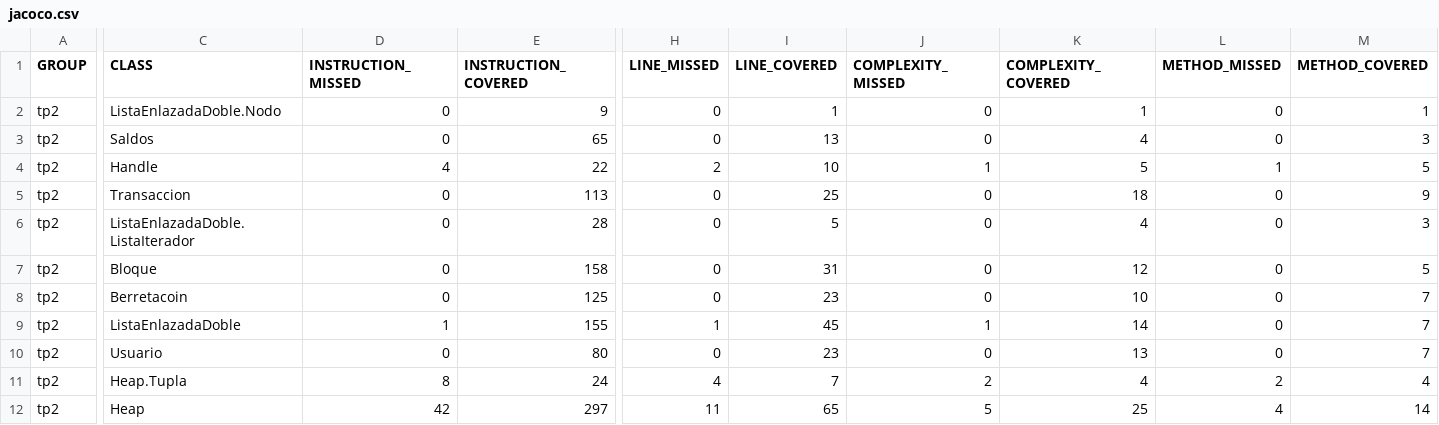
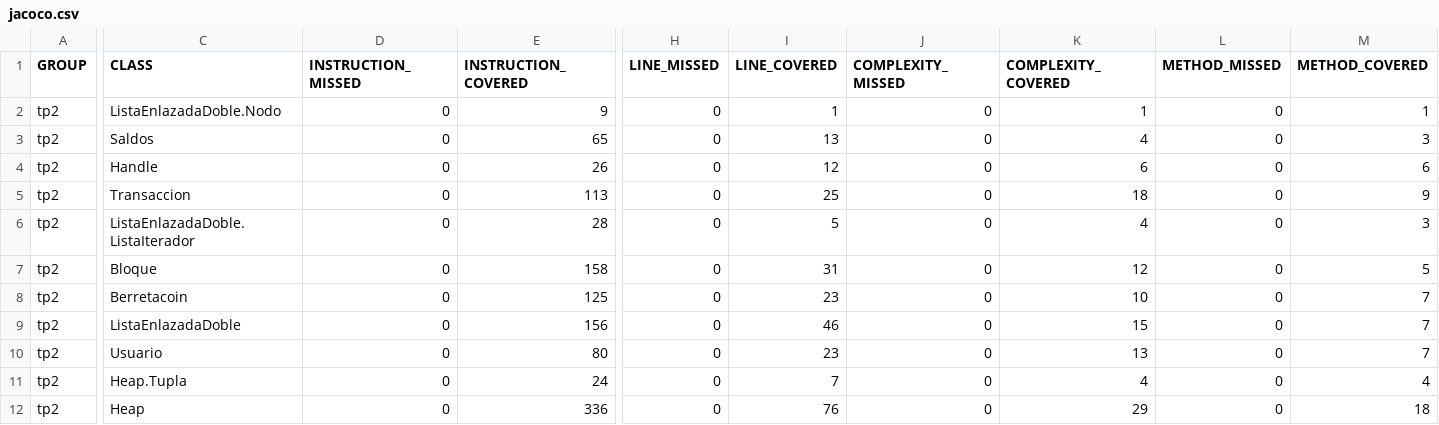
Before and after one commit to Facundo177/Berretacoin, a CSV file: target/site/jacoco/jacoco.csv, drawn as a sheet; only a part is shown, gaps mark what is left out; the diff covers the shown part only; the diff names each change by its address in the sheet, - before the commit and + after, or states it on an @@ line.

```diff
--- a/target/site/jacoco/jacoco.csv
+++ b/target/site/jacoco/jacoco.csv
-D4 (INSTRUCTION_MISSED): 4
+D4 (INSTRUCTION_MISSED): 0
-E4 (INSTRUCTION_COVERED): 22
+E4 (INSTRUCTION_COVERED): 26
-H4 (LINE_MISSED): 2
+H4 (LINE_MISSED): 0
-I4 (LINE_COVERED): 10
+I4 (LINE_COVERED): 12
-J4 (COMPLEXITY_MISSED): 1
+J4 (COMPLEXITY_MISSED): 0
-K4 (COMPLEXITY_COVERED): 5
+K4 (COMPLEXITY_COVERED): 6
-L4 (METHOD_MISSED): 1
+L4 (METHOD_MISSED): 0
-M4 (METHOD_COVERED): 5
+M4 (METHOD_COVERED): 6
-D9 (INSTRUCTION_MISSED): 1
+D9 (INSTRUCTION_MISSED): 0
-E9 (INSTRUCTION_COVERED): 155
+E9 (INSTRUCTION_COVERED): 156
-H9 (LINE_MISSED): 1
+H9 (LINE_MISSED): 0
-I9 (LINE_COVERED): 45
+I9 (LINE_COVERED): 46
-J9 (COMPLEXITY_MISSED): 1
+J9 (COMPLEXITY_MISSED): 0
-K9 (COMPLEXITY_COVERED): 14
+K9 (COMPLEXITY_COVERED): 15
-D11 (INSTRUCTION_MISSED): 8
+D11 (INSTRUCTION_MISSED): 0
-H11 (LINE_MISSED): 4
+H11 (LINE_MISSED): 0
-J11 (COMPLEXITY_MISSED): 2
+J11 (COMPLEXITY_MISSED): 0
-L11 (METHOD_MISSED): 2
+L11 (METHOD_MISSED): 0
-D12 (INSTRUCTION_MISSED): 42
+D12 (INSTRUCTION_MISSED): 0
-E12 (INSTRUCTION_COVERED): 297
+E12 (INSTRUCTION_COVERED): 336
-H12 (LINE_MISSED): 11
+H12 (LINE_MISSED): 0
-I12 (LINE_COVERED): 65
+I12 (LINE_COVERED): 76
-J12 (COMPLEXITY_MISSED): 5
+J12 (COMPLEXITY_MISSED): 0
-K12 (COMPLEXITY_COVERED): 25
+K12 (COMPLEXITY_COVERED): 29
-L12 (METHOD_MISSED): 4
+L12 (METHOD_MISSED): 0
-M12 (METHOD_COVERED): 14
+M12 (METHOD_COVERED): 18
```
Also changed, not shown: 4 edited cells elsewhere in this file, 54 other files.
